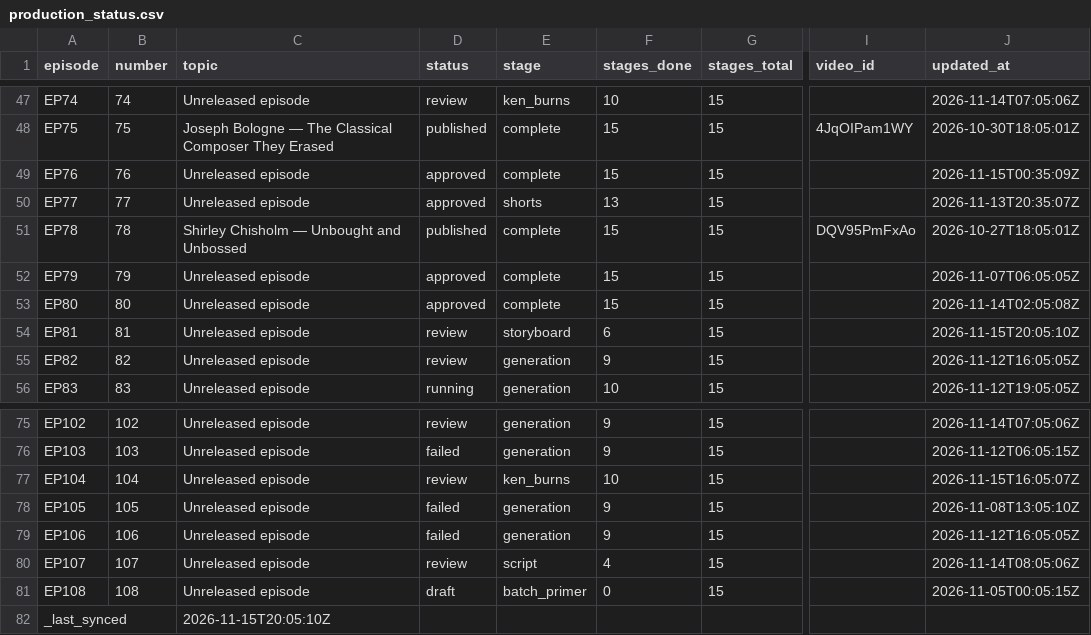
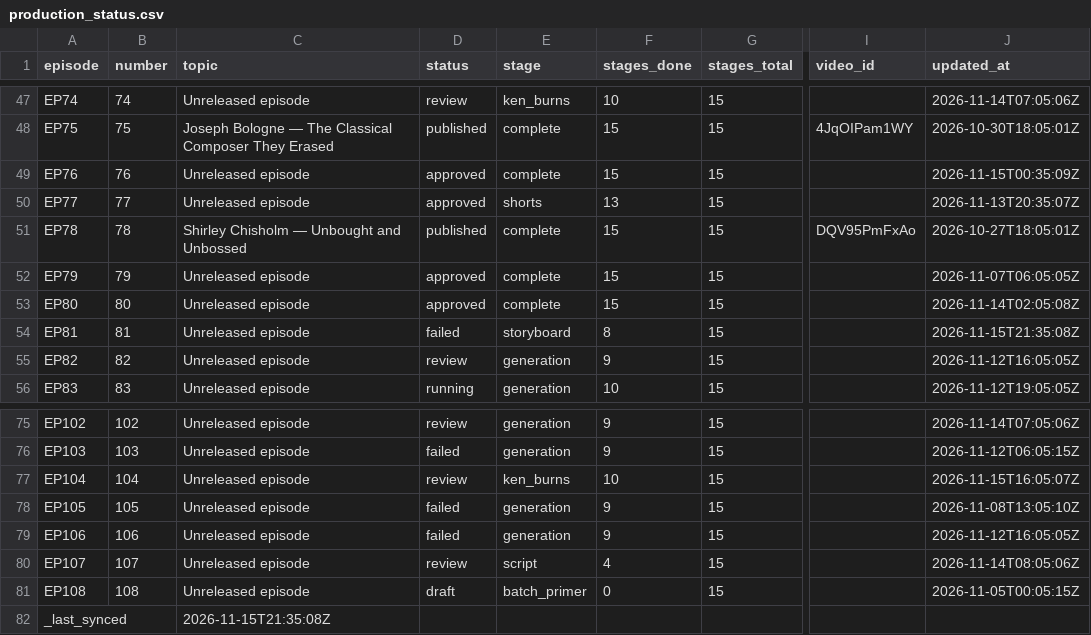
Before and after one commit to Dixon8303/ImaginariumOzone, a CSV file: status/production_status.csv, drawn as a sheet; only a part is shown, gaps mark what is left out; the diff names each change by its address in the sheet, - before the commit and + after, or states it on an @@ line.

Commit message:
sync: production status csv

```diff
--- a/status/production_status.csv
+++ b/status/production_status.csv
-D54 (status): review
+D54 (status): failed
-F54 (stages_done): 6
+F54 (stages_done): 8
-J54 (updated_at): 2026-11-15T20:05:10Z
+J54 (updated_at): 2026-11-15T21:35:08Z
-C82 (topic): 2026-11-15T20:05:10Z
+C82 (topic): 2026-11-15T21:35:08Z
```
